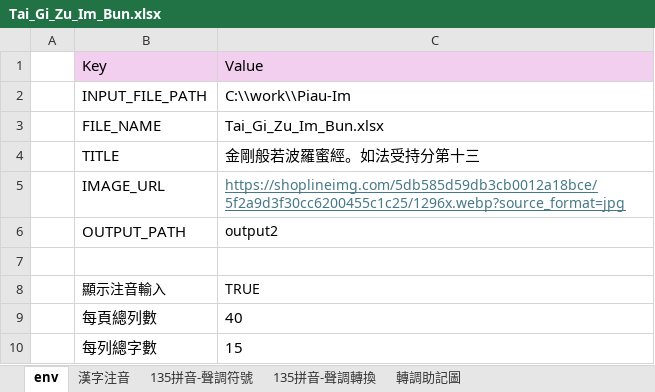
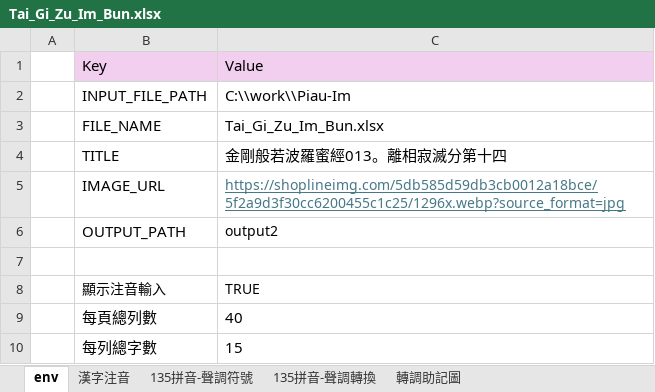
Before and after one commit to AlanJui/Piau-Im, an Excel workbook: Tai_Gi_Zu_Im_Bun.xlsx, sheet env, drawn as a sheet; values as stored, in another font and other column widths than the file's, no borders; the diff names each change by its address in the sheet, - before the commit and + after, or states it on an @@ line.

```diff
--- a/Tai_Gi_Zu_Im_Bun.xlsx (sheet env)
+++ b/Tai_Gi_Zu_Im_Bun.xlsx (sheet env)
-C4: 金剛般若波羅蜜經。如法受持分第十三
+C4: 金剛般若波羅蜜經013。離相寂滅分第十四
```
Also changed, not shown: sheet 漢字注音, output2/【河洛話注音】金剛般若波羅蜜經001。法會因由分第一.xlsx, output2/【河洛話注音】金剛般若波羅蜜經002。善現啟請分第二.xlsx, 32 other files.
